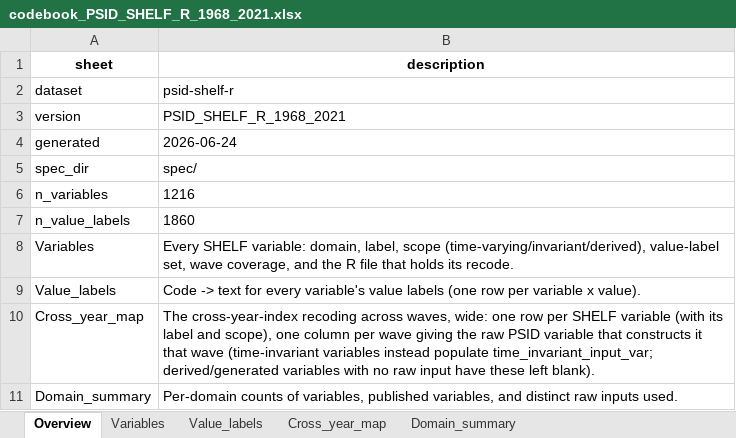
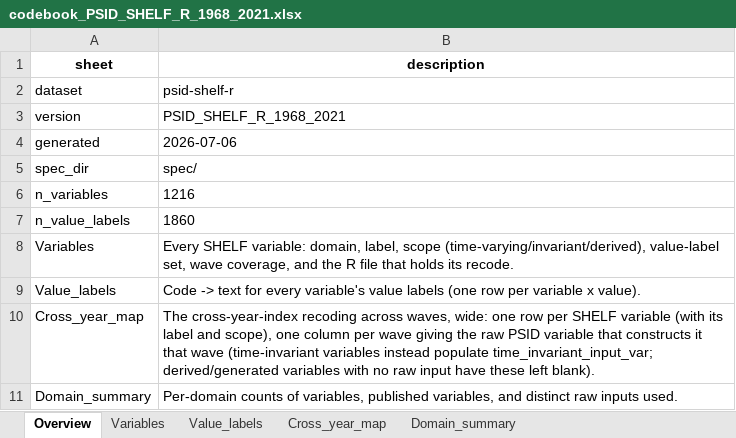
Before and after one commit to enesn/us-psid-shelf-r, an Excel workbook: metadata/codebook_PSID_SHELF_R_1968_2021.xlsx, sheet Overview, drawn as a sheet; values as stored, in another font and other column widths than the file's, no borders; the diff names each change by its address in the sheet, - before the commit and + after, or states it on an @@ line.

Commit message:
Update release date and commit hash in metadata; modify output file checksums in PSID_SHELF_R dataset

```diff
--- a/metadata/codebook_PSID_SHELF_R_1968_2021.xlsx (sheet Overview)
+++ b/metadata/codebook_PSID_SHELF_R_1968_2021.xlsx (sheet Overview)
-B4 (description): 2026-06-24
+B4 (description): 2026-07-06
```
Also changed, not shown: 1 other file.
